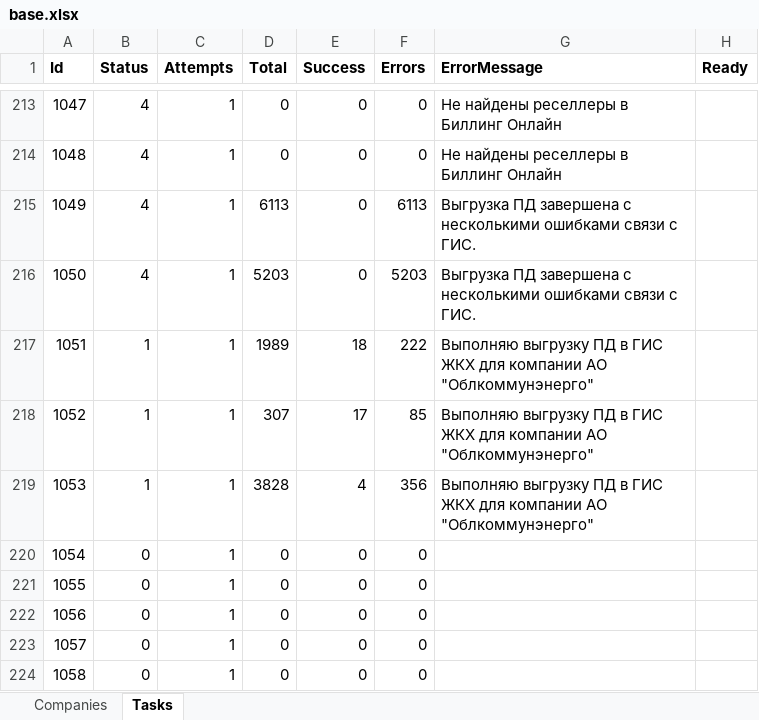
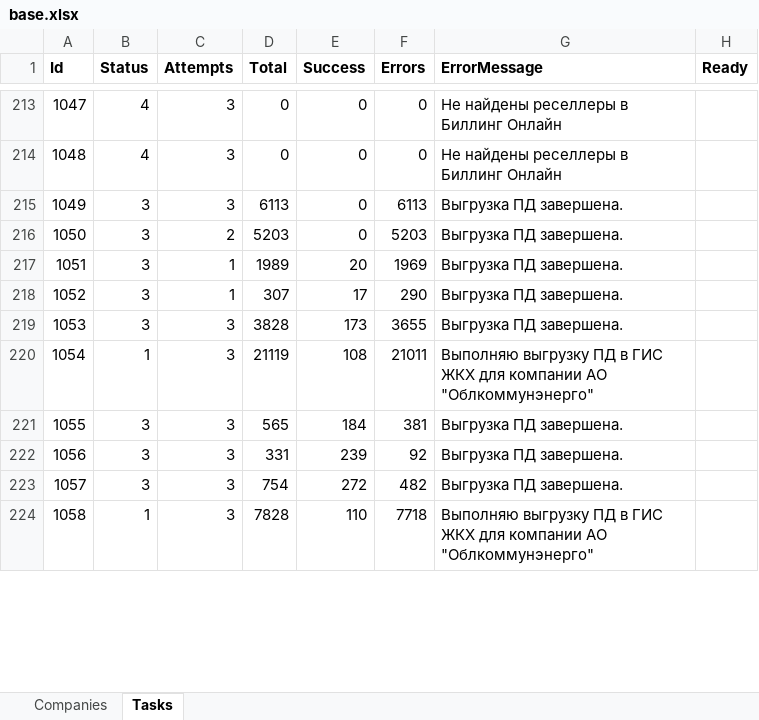
Before and after one commit to vanfreeride/NET-Core-tests, an Excel workbook: RcOnline/base.xlsx, sheet Tasks, drawn as a sheet; only a part is shown, gaps mark what is left out; values as stored, in another font and other column widths than the file's, no borders; the diff covers the shown part only; the diff names each change by its address in the sheet, - before the commit and + after, or states it on an @@ line.

```diff
--- a/RcOnline/base.xlsx (sheet Tasks)
+++ b/RcOnline/base.xlsx (sheet Tasks)
-C213:C215 (Attempts): 1
+C213:C215 (Attempts): 3
-B215:B216 (Status): 4
+B215:B216 (Status): 3
-G215:G216 (ErrorMessage): Выгрузка ПД завершена с несколькими ошибками связи с ГИС.
+G215:G216 (ErrorMessage): Выгрузка ПД завершена.
-C216 (Attempts): 1
+C216 (Attempts): 2
-B217:B219 (Status): 1
+B217:B219 (Status): 3
-E217 (Success): 18
+E217 (Success): 20
-F217 (Errors): 222
+F217 (Errors): 1969
-G217:G219 (ErrorMessage): Выполняю выгрузку ПД в ГИС ЖКХ для компании АО "Облкоммунэнерго"
+G217:G219 (ErrorMessage): Выгрузка ПД завершена.
-F218 (Errors): 85
+F218 (Errors): 290
-C219:C224 (Attempts): 1
+C219:C224 (Attempts): 3
-E219 (Success): 4
+E219 (Success): 173
-F219 (Errors): 356
+F219 (Errors): 3655
-B220 (Status): 0
+B220 (Status): 1
-D220 (Total): 0
+D220 (Total): 21119
-E220 (Success): 0
+E220 (Success): 108
-F220 (Errors): 0
+F220 (Errors): 21011
-G220 (ErrorMessage): (empty)
+G220 (ErrorMessage): Выполняю выгрузку ПД в ГИС ЖКХ для компании АО "Облкоммунэнерго"
-B221:B223 (Status): 0
+B221:B223 (Status): 3
-D221 (Total): 0
+D221 (Total): 565
-E221 (Success): 0
+E221 (Success): 184
-F221 (Errors): 0
+F221 (Errors): 381
-G221:G223 (ErrorMessage): (empty)
+G221:G223 (ErrorMessage): Выгрузка ПД завершена.
-D222 (Total): 0
+D222 (Total): 331
-E222 (Success): 0
+E222 (Success): 239
-F222 (Errors): 0
+F222 (Errors): 92
-D223 (Total): 0
+D223 (Total): 754
-E223 (Success): 0
+E223 (Success): 272
-F223 (Errors): 0
+F223 (Errors): 482
-B224 (Status): 0
+B224 (Status): 1
-D224 (Total): 0
+D224 (Total): 7828
-E224 (Success): 0
+E224 (Success): 110
-F224 (Errors): 0
+F224 (Errors): 7718
-G224 (ErrorMessage): (empty)
+G224 (ErrorMessage): Выполняю выгрузку ПД в ГИС ЖКХ для компании АО "Облкоммунэнерго"
```
Also changed, not shown: 255 edited cells elsewhere in this sheet.
